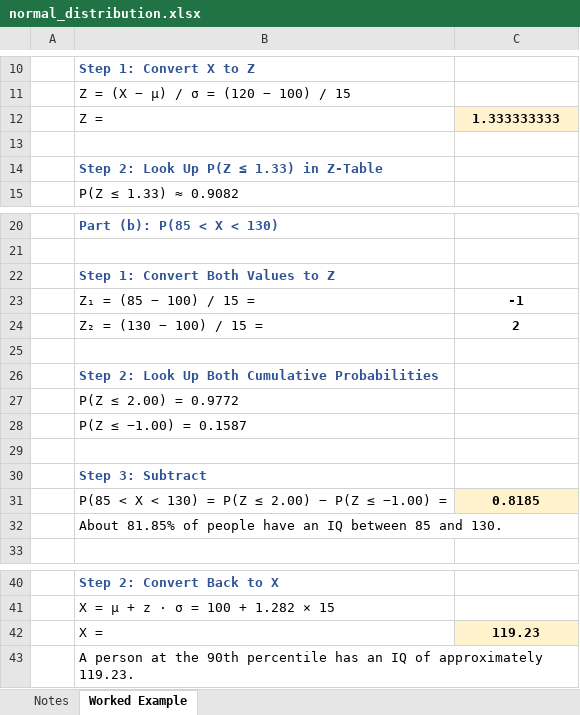
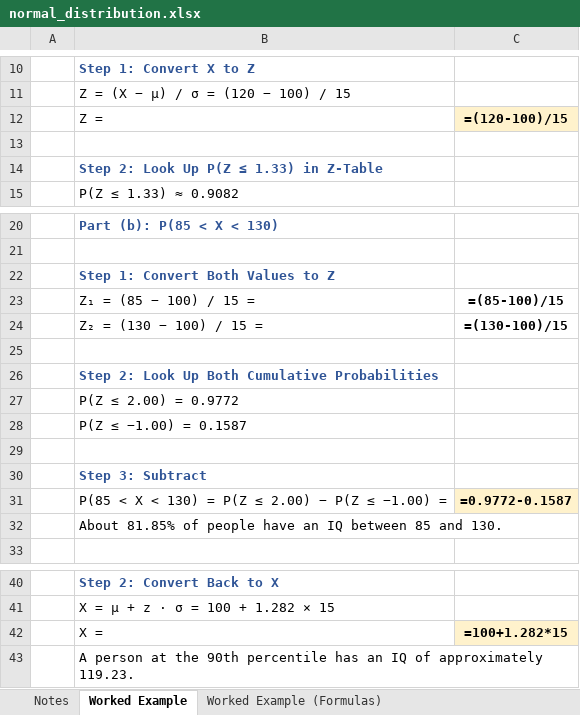
Before and after one commit to sahleone/stats, an Excel workbook: normal_distribution/normal_distribution.xlsx, sheet Worked Example, drawn as a sheet; only a part is shown, gaps mark what is left out; values as stored, in another font and other column widths than the file's, no borders; formulas without a stored value are shown as written; the diff names each change by its address in the sheet, - before the commit and + after, or states it on an @@ line.

```diff
--- a/normal_distribution/normal_distribution.xlsx (sheet Worked Example)
+++ b/normal_distribution/normal_distribution.xlsx (sheet Worked Example)
+sheet tab: Worked Example (Formulas)
-C12: 1.333333333
+C12: =(120-100)/15
-C23: -1
+C23: =(85-100)/15
-C24: 2
+C24: =(130-100)/15
-C31: 0.8185
+C31: =0.9772-0.1587
-C42: 119.23
+C42: =100+1.282*15
```
Also changed, not shown: chi_square/chi_square_goodness_of_fit.xlsx, chi_square/chi_square_independence.xlsx, 4 other files.
